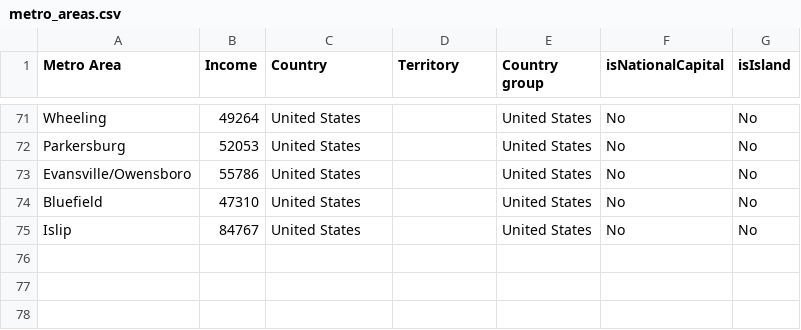
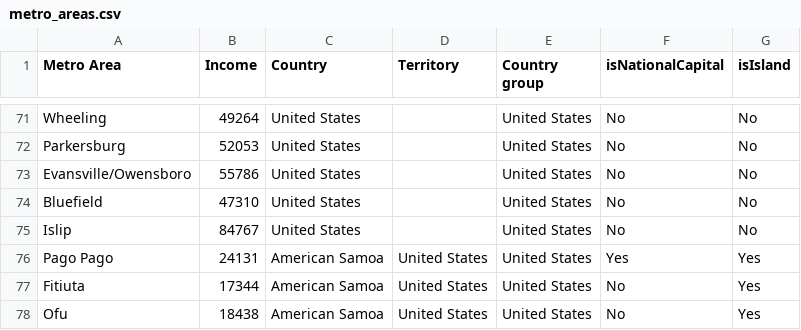
Before and after one commit to johnbrussell/airline-game, a CSV file: data/metro_areas.csv, drawn as a sheet; only a part is shown, gaps mark what is left out; the diff names each change by its address in the sheet, - before the commit and + after, or states it on an @@ line.

Commit message:
American Samoa data

```diff
--- a/data/metro_areas.csv
+++ b/data/metro_areas.csv
+row 76: Pago Pago | 24131 | American Samoa | United States | United States | Yes | Yes
+row 77: Fitiuta | 17344 | American Samoa | United States | United States | No | Yes
+row 78: Ofu | 18438 | American Samoa | United States | United States | No | Yes
```
Also changed, not shown: 3 other files.
